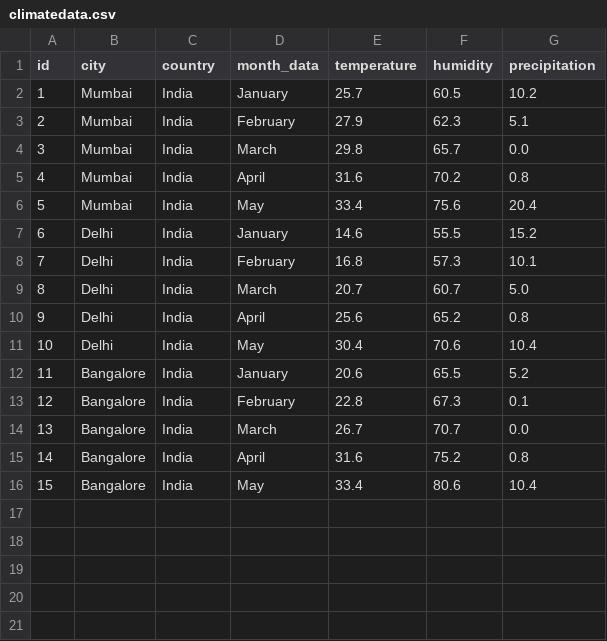
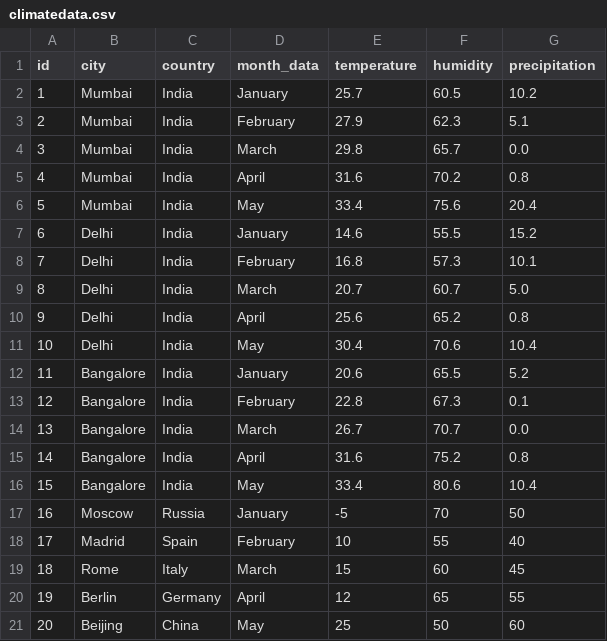
Before and after one commit to annbaraasuv/climatedata, a CSV file: claimchart/climatedata.csv, drawn as a sheet.

Commit message:
{commit_message}

```diff
--- a/claimchart/climatedata.csv
+++ b/claimchart/climatedata.csv
@@ -16 +16,6 @@ id,city,country,month_data,temperature,humidity,precipitation
 15,Bangalore,India,May,33.4,80.6,10.4
+16,Moscow,Russia,January,-5,70,50
+17,Madrid,Spain,February,10,55,40
+18,Rome,Italy,March,15,60,45
+19,Berlin,Germany,April,12,65,55
+20,Beijing,China,May,25,50,60
```
